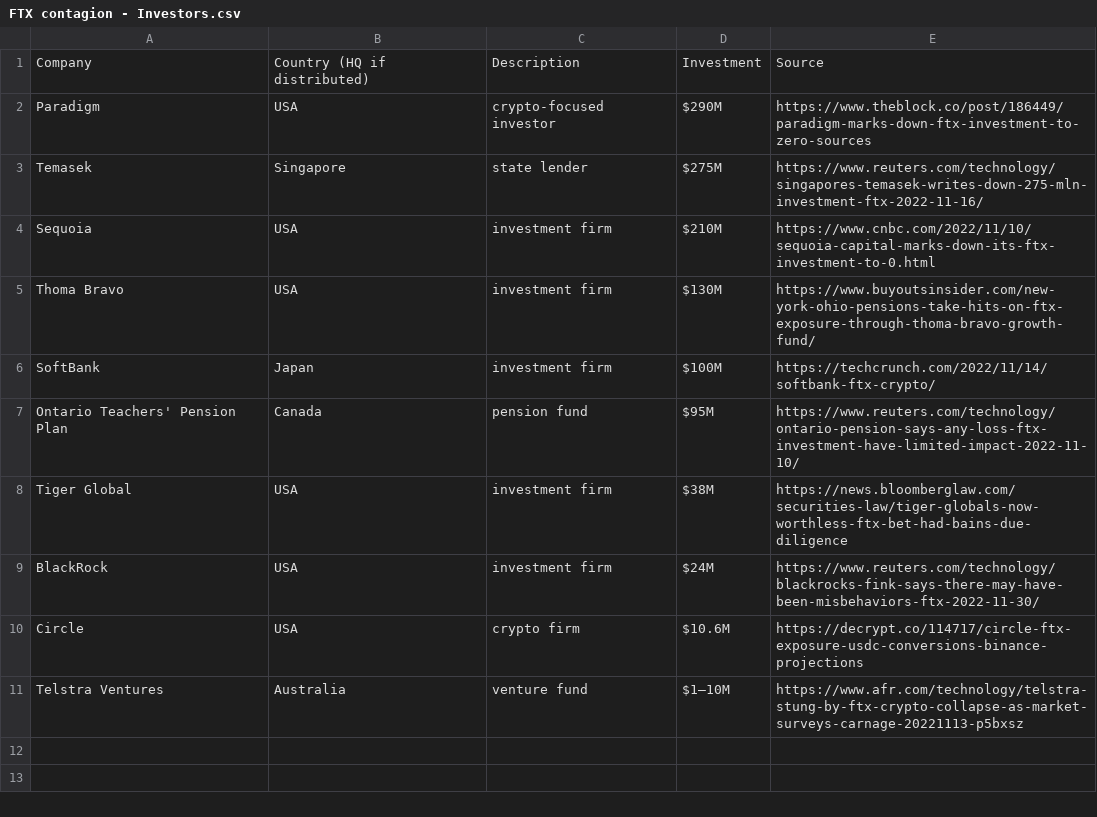
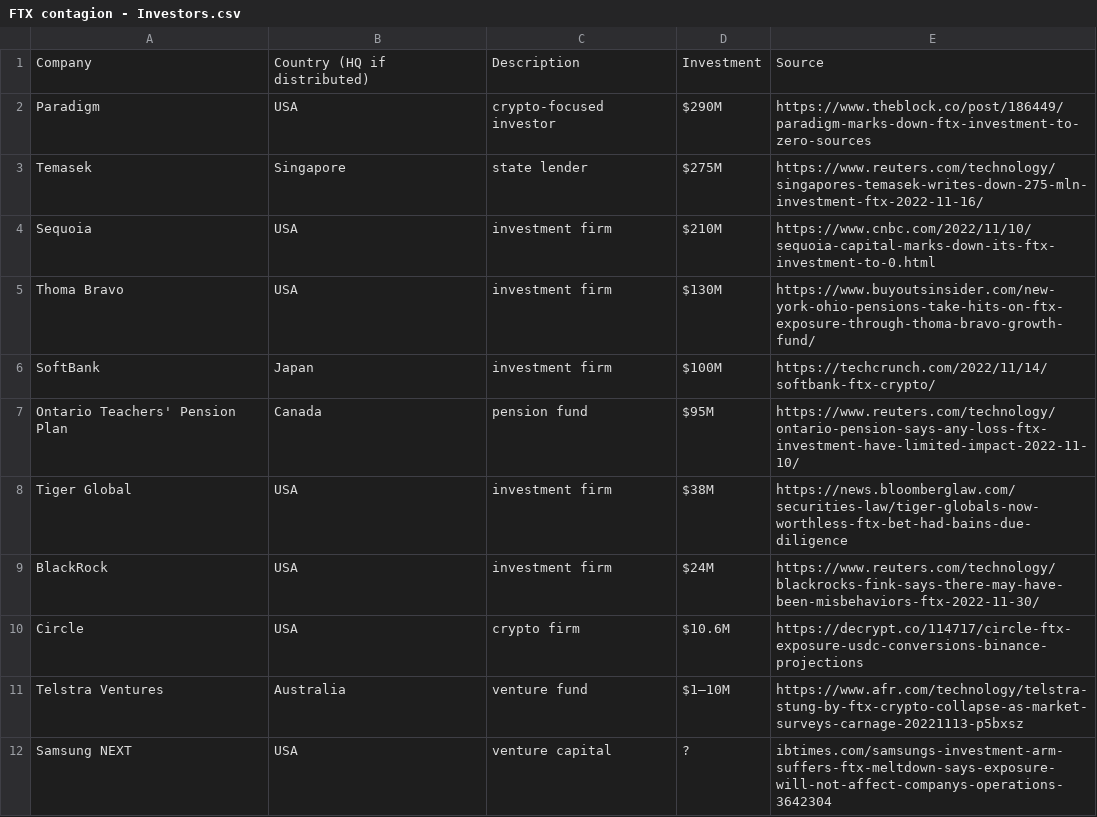
Before and after one commit to molly/ftx-contagion, a CSV file: data/FTX contagion - Investors.csv, drawn as a sheet.

Commit message:
+ Samsung NEXT investor

```diff
--- a/data/FTX contagion - Investors.csv
+++ b/data/FTX contagion - Investors.csv
@@ -11 +11,2 @@ Circle,USA,crypto firm,$10.6M,https://decrypt.co/114717/circle-ftx-exposure-usdc
 Telstra Ventures,Australia,venture fund,$1–10M,https://www.afr.com/technology/telstra-stung-by-ftx-crypto-collapse-as-market-surveys-carnage-20221113-p5bxsz
+Samsung NEXT,USA,venture capital,?,ibtimes.com/samsungs-investment-arm-suffers-ftx-meltdown-says-exposure-will-not-affect-companys-operations-3642304
```
Also changed, not shown: 1 other file.
